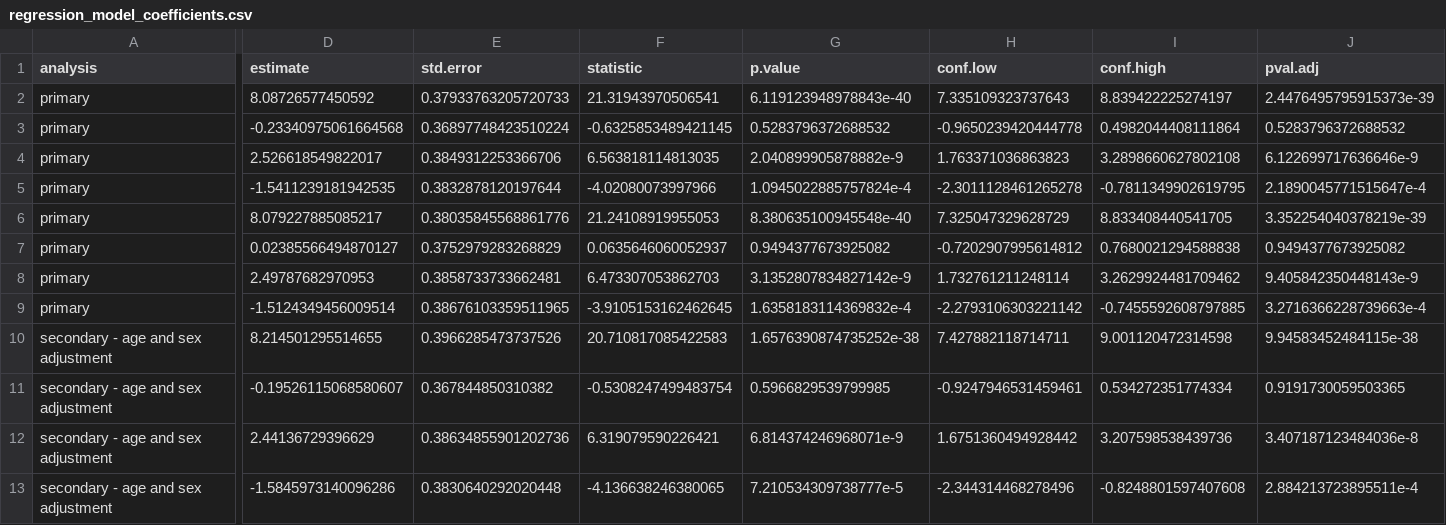
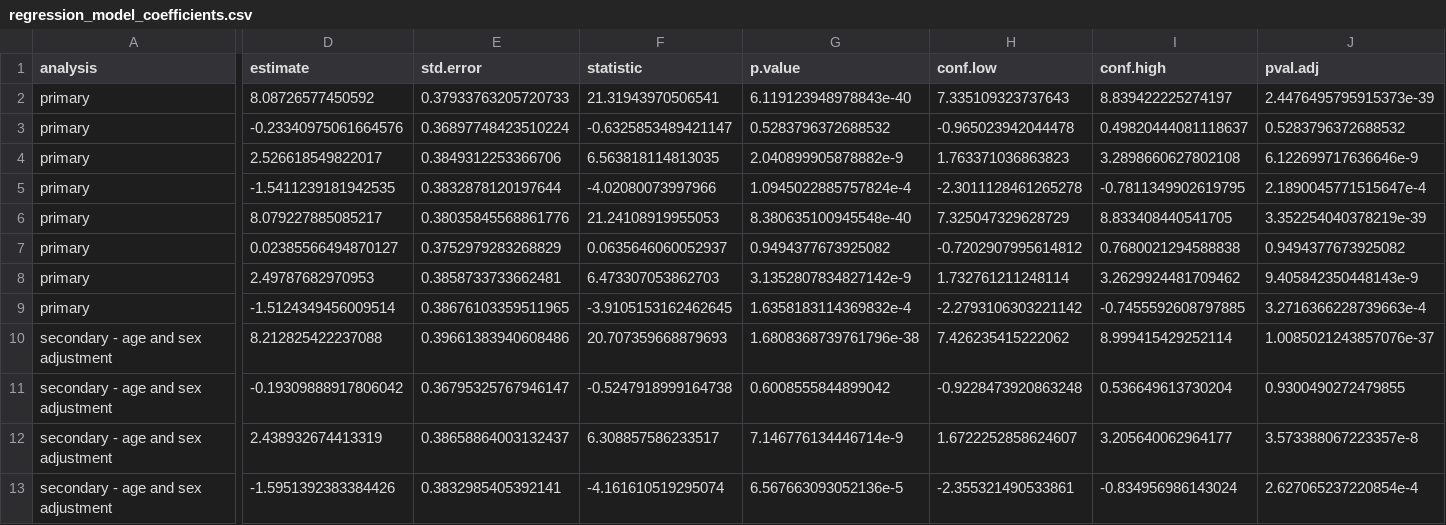
Before and after one commit to McGregor14/port, a CSV file: reports/tables/regression_model_coefficients.csv, drawn as a sheet; only a part is shown, gaps mark what is left out; the diff covers the shown part only; the diff names each change by its address in the sheet, - before the commit and + after, or states it on an @@ line.

```diff
--- a/reports/tables/regression_model_coefficients.csv
+++ b/reports/tables/regression_model_coefficients.csv
-D3 (estimate): -0.23340975061664568
+D3 (estimate): -0.23340975061664576
-F3 (statistic): -0.6325853489421145
+F3 (statistic): -0.6325853489421147
-H3 (conf.low): -0.9650239420444778
+H3 (conf.low): -0.965023942044478
-I3 (conf.high): 0.4982044408111864
+I3 (conf.high): 0.49820444081118637
-D10 (estimate): 8.214501295514655
+D10 (estimate): 8.212825422237088
-E10 (std.error): 0.3966285473737526
+E10 (std.error): 0.39661383940608486
-F10 (statistic): 20.710817085422583
+F10 (statistic): 20.707359668879693
-G10 (p.value): 1.6576390874735252e-38
+G10 (p.value): 1.6808368739761796e-38
-H10 (conf.low): 7.427882118714711
+H10 (conf.low): 7.426235415222062
-I10 (conf.high): 9.001120472314598
+I10 (conf.high): 8.999415429252114
-J10 (pval.adj): 9.94583452484115e-38
+J10 (pval.adj): 1.0085021243857076e-37
-D11 (estimate): -0.19526115068580607
+D11 (estimate): -0.19309888917806042
-E11 (std.error): 0.367844850310382
+E11 (std.error): 0.36795325767946147
-F11 (statistic): -0.5308247499483754
+F11 (statistic): -0.5247918999164738
-G11 (p.value): 0.5966829539799985
+G11 (p.value): 0.6008555844899042
-H11 (conf.low): -0.9247946531459461
+H11 (conf.low): -0.9228473920863248
-I11 (conf.high): 0.534272351774334
+I11 (conf.high): 0.536649613730204
-J11 (pval.adj): 0.9191730059503365
+J11 (pval.adj): 0.9300490272479855
-D12 (estimate): 2.44136729396629
+D12 (estimate): 2.438932674413319
-E12 (std.error): 0.38634855901202736
+E12 (std.error): 0.38658864003132437
-F12 (statistic): 6.319079590226421
+F12 (statistic): 6.308857586233517
-G12 (p.value): 6.814374246968071e-9
+G12 (p.value): 7.146776134446714e-9
-H12 (conf.low): 1.6751360494928442
+H12 (conf.low): 1.6722252858624607
-I12 (conf.high): 3.207598538439736
+I12 (conf.high): 3.205640062964177
-J12 (pval.adj): 3.407187123484036e-8
+J12 (pval.adj): 3.573388067223357e-8
-D13 (estimate): -1.5845973140096286
+D13 (estimate): -1.5951392383384426
-E13 (std.error): 0.3830640292020448
+E13 (std.error): 0.3832985405392141
-F13 (statistic): -4.136638246380065
+F13 (statistic): -4.161610519295074
-G13 (p.value): 7.210534309738777e-5
+G13 (p.value): 6.567663093052136e-5
-H13 (conf.low): -2.344314468278496
+H13 (conf.low): -2.355321490533861
-I13 (conf.high): -0.8248801597407608
+I13 (conf.high): -0.834956986143024
-J13 (pval.adj): 2.884213723895511e-4
+J13 (pval.adj): 2.627065237220854e-4
```
Also changed, not shown: 87 edited cells elsewhere in this file, reports/tables/regression_model_fits.csv, 10 other files.
